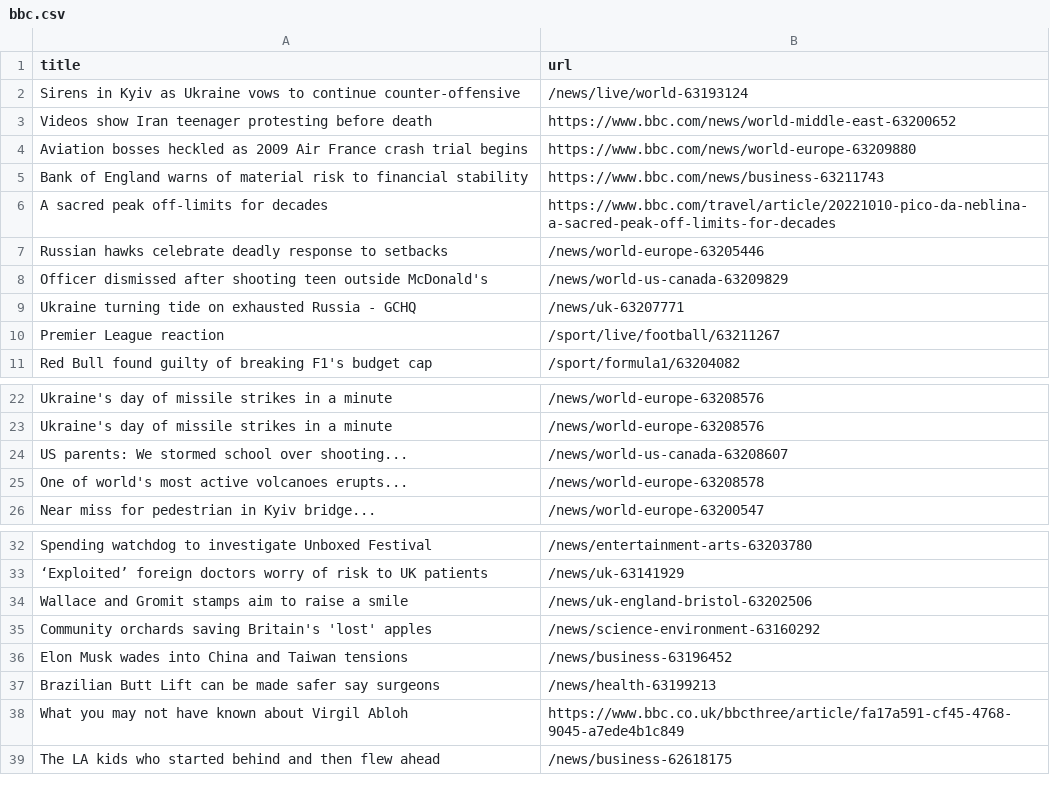
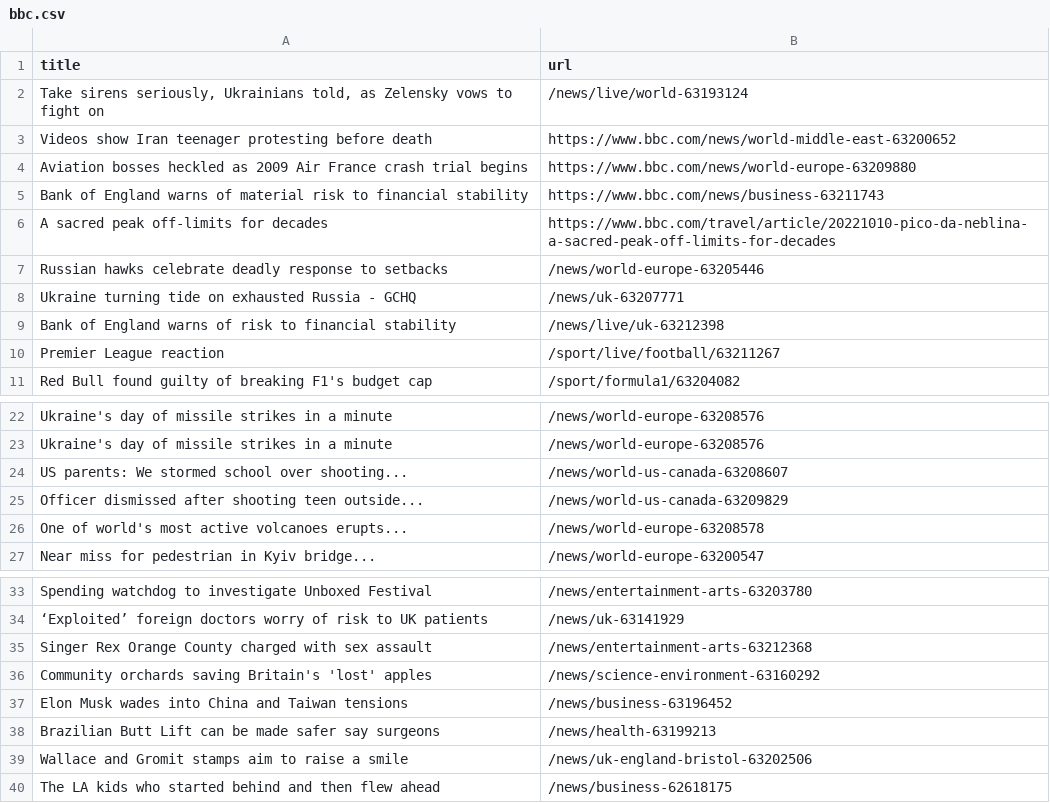
Before and after one commit to AyukaAK/automatic-scraper-bbc, a CSV file: bbc.csv, drawn as a sheet; only a part is shown, gaps mark what is left out.

```diff
--- a/bbc.csv
+++ b/bbc.csv
@@ -1,3 +1,3 @@
 title,url
-Sirens in Kyiv as Ukraine vows to continue counter-offensive,/news/live/world-63193124
+"Take sirens seriously, Ukrainians told, as Zelensky vows to fight on",/news/live/world-63193124
 Videos show Iran teenager protesting before death,https://www.bbc.com/news/world-middle-east-63200652
@@ -7,4 +7,4 @@ A sacred peak off-limits for decades,https://www.bbc.com/travel/article/20221010
 Russian hawks celebrate deadly response to setbacks,/news/world-europe-63205446
-Officer dismissed after shooting teen outside McDonald's,/news/world-us-canada-63209829
 Ukraine turning tide on exhausted Russia - GCHQ,/news/uk-63207771
+Bank of England warns of risk to financial stability,/news/live/uk-63212398
 Premier League reaction,/sport/live/football/63211267
@@ -24,2 +24,3 @@ Ukraine's day of missile strikes in a minute,/news/world-europe-63208576
 US parents: We stormed school over shooting...,/news/world-us-canada-63208607
+Officer dismissed after shooting teen outside...,/news/world-us-canada-63209829
 One of world's most active volcanoes erupts...,/news/world-europe-63208578
@@ -33,3 +34,3 @@ Spending watchdog to investigate Unboxed Festival,/news/entertainment-arts-63203
 ‘Exploited’ foreign doctors worry of risk to UK patients,/news/uk-63141929
-Wallace and Gromit stamps aim to raise a smile,/news/uk-england-bristol-63202506
+Singer Rex Orange County charged with sex assault,/news/entertainment-arts-63212368
 Community orchards saving Britain's 'lost' apples,/news/science-environment-63160292
@@ -37,3 +38,3 @@ Elon Musk wades into China and Taiwan tensions,/news/business-63196452
 Brazilian Butt Lift can be made safer say surgeons,/news/health-63199213
-What you may not have known about Virgil Abloh,https://www.bbc.co.uk/bbcthree/article/fa17a591-cf45-4768-9045-a7ede4b1c849
+Wallace and Gromit stamps aim to raise a smile,/news/uk-england-bristol-63202506
 The LA kids who started behind and then flew ahead,/news/business-62618175
```
